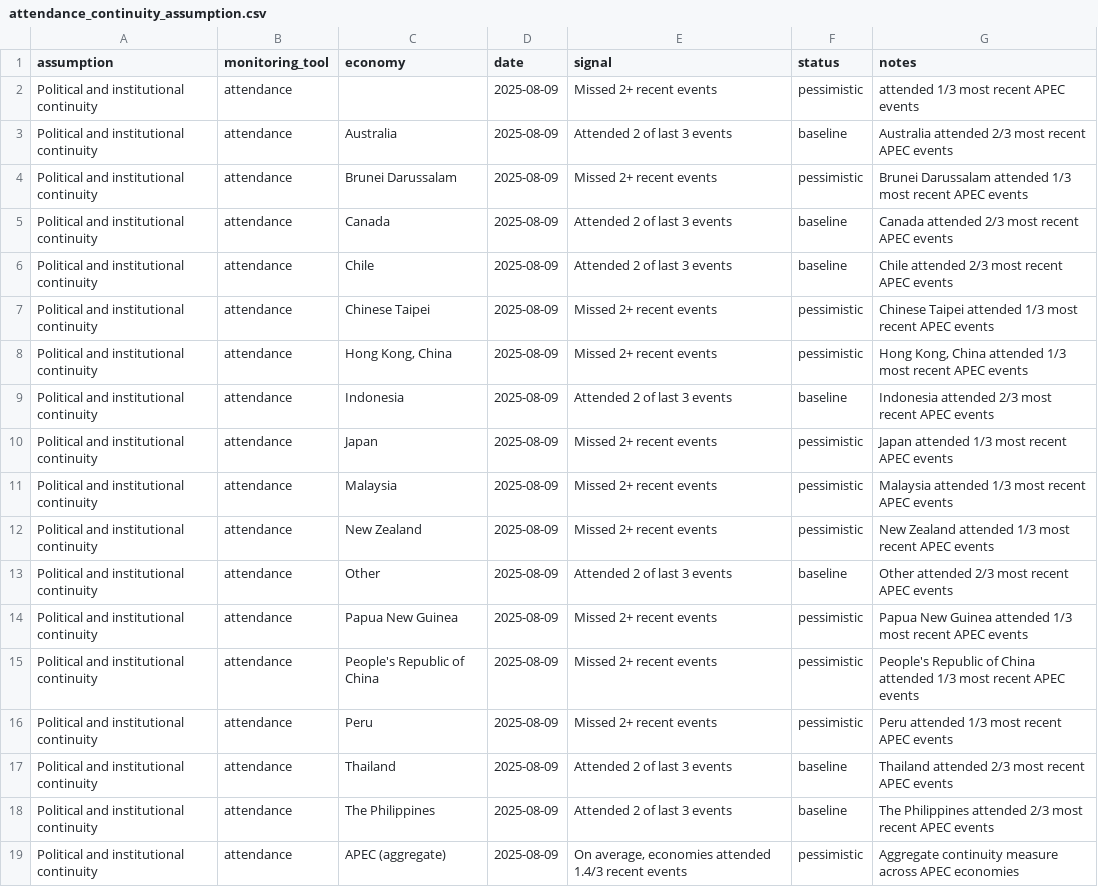
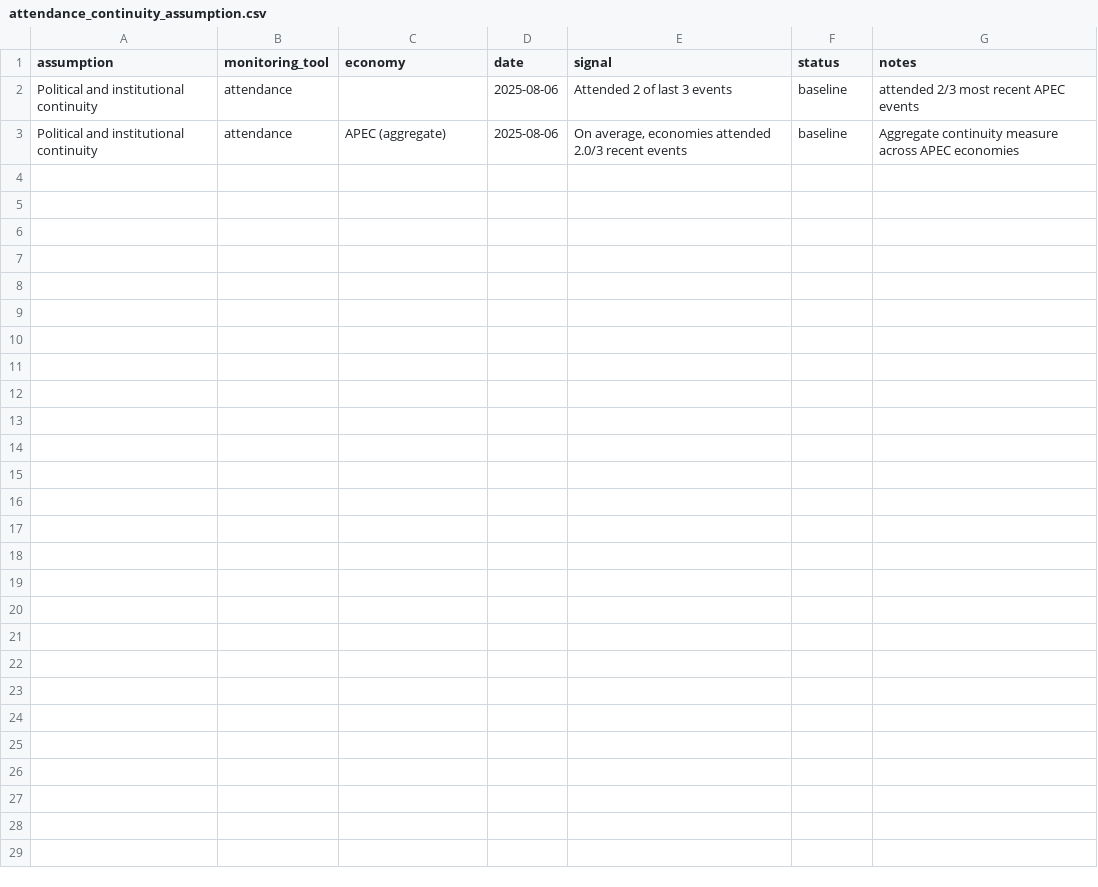
Before and after one commit to usapecrise/US-APEC-RISE-Risk-Monitoring-Suite, a CSV file: attendance_continuity_assumption.csv, drawn as a sheet.

```diff
--- a/attendance_continuity_assumption.csv
+++ b/attendance_continuity_assumption.csv
@@ -1,19 +1,3 @@
 assumption,monitoring_tool,economy,date,signal,status,notes
-Political and institutional continuity,attendance,,2025-08-09,Missed 2+ recent events,pessimistic, attended 1/3 most recent APEC events
-Political and institutional continuity,attendance,Australia,2025-08-09,Attended 2 of last 3 events,baseline,Australia attended 2/3 most recent APEC events
-Political and institutional continuity,attendance,Brunei Darussalam,2025-08-09,Missed 2+ recent events,pessimistic,Brunei Darussalam attended 1/3 most recent APEC events
-Political and institutional continuity,attendance,Canada,2025-08-09,Attended 2 of last 3 events,baseline,Canada attended 2/3 most recent APEC events
-Political and institutional continuity,attendance,Chile,2025-08-09,Attended 2 of last 3 events,baseline,Chile attended 2/3 most recent APEC events
-Political and institutional continuity,attendance,Chinese Taipei,2025-08-09,Missed 2+ recent events,pessimistic,Chinese Taipei attended 1/3 most recent APEC events
-Political and institutional continuity,attendance,"Hong Kong, China",2025-08-09,Missed 2+ recent events,pessimistic,"Hong Kong, China attended 1/3 most recent APEC events"
-Political and institutional continuity,attendance,Indonesia,2025-08-09,Attended 2 of last 3 events,baseline,Indonesia attended 2/3 most recent APEC events
-Political and institutional continuity,attendance,Japan,2025-08-09,Missed 2+ recent events,pessimistic,Japan attended 1/3 most recent APEC events
-Political and institutional continuity,attendance,Malaysia,2025-08-09,Missed 2+ recent events,pessimistic,Malaysia attended 1/3 most recent APEC events
-Political and institutional continuity,attendance,New Zealand,2025-08-09,Missed 2+ recent events,pessimistic,New Zealand attended 1/3 most recent APEC events
-Political and institutional continuity,attendance,Other,2025-08-09,Attended 2 of last 3 events,baseline,Other attended 2/3 most recent APEC events
-Political and institutional continuity,attendance,Papua New Guinea,2025-08-09,Missed 2+ recent events,pessimistic,Papua New Guinea attended 1/3 most recent APEC events
-Political and institutional continuity,attendance,People's Republic of China,2025-08-09,Missed 2+ recent events,pessimistic,People's Republic of China attended 1/3 most recent APEC events
-Political and institutional continuity,attendance,Peru,2025-08-09,Missed 2+ recent events,pessimistic,Peru attended 1/3 most recent APEC events
-Political and institutional continuity,attendance,Thailand,2025-08-09,Attended 2 of last 3 events,baseline,Thailand attended 2/3 most recent APEC events
-Political and institutional continuity,attendance,The Philippines,2025-08-09,Attended 2 of last 3 events,baseline,The Philippines attended 2/3 most recent APEC events
-Political and institutional continuity,attendance,APEC (aggregate),2025-08-09,"On average, economies attended 1.4/3 recent events",pessimistic,Aggregate continuity measure across APEC economies
+Political and institutional continuity,attendance,,2025-08-06,Attended 2 of last 3 events,baseline, attended 2/3 most recent APEC events
+Political and institutional continuity,attendance,APEC (aggregate),2025-08-06,"On average, economies attended 2.0/3 recent events",baseline,Aggregate continuity measure across APEC economies
```
Also changed, not shown: Feedback_Form_Data.csv, Feedback_Form_Data_Long.csv, 17 other files.
